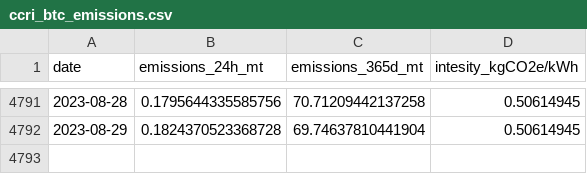
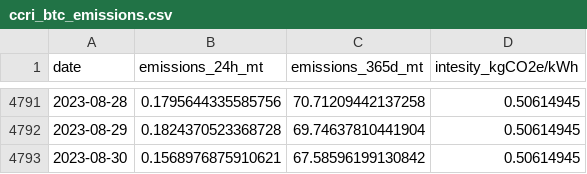
Before and after one commit to mbelanger-ledger/GreenBlocks-WebApp, a CSV file: data/CCRI/ccri_btc_emissions.csv, drawn as a sheet; only a part is shown, gaps mark what is left out; the diff names each change by its address in the sheet, - before the commit and + after, or states it on an @@ line.

```diff
--- a/data/CCRI/ccri_btc_emissions.csv
+++ b/data/CCRI/ccri_btc_emissions.csv
+row 4793: 2023-08-30 | 0.1568976875910621 | 67.58596199130842 | 0.50614945
```
Also changed, not shown: data/CCRI/ccri_eth2_emissions.csv, 8 other files.
